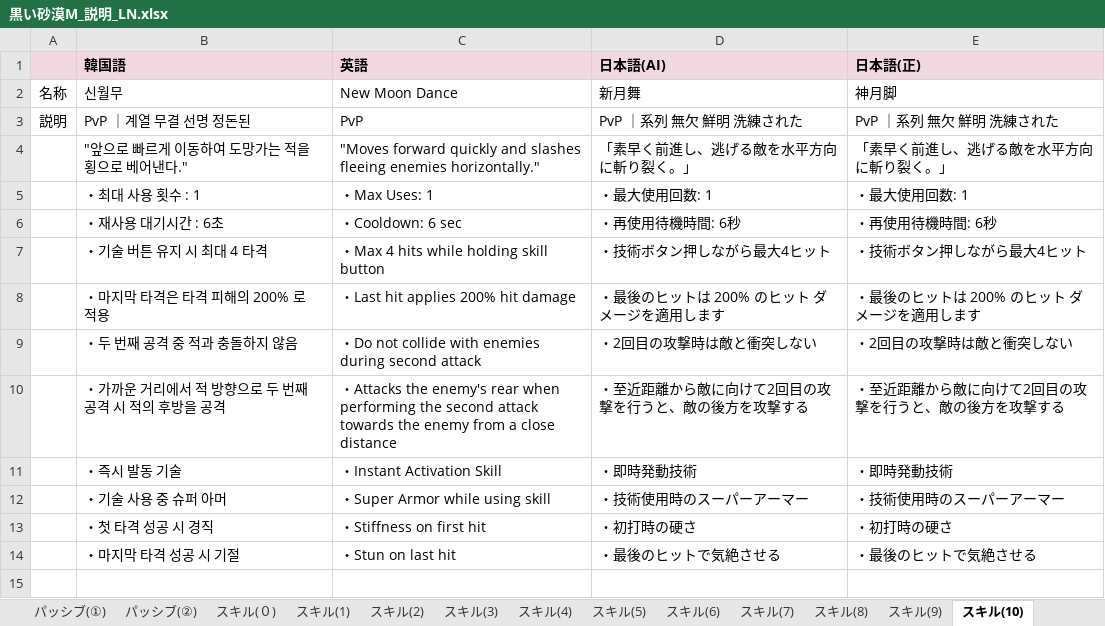
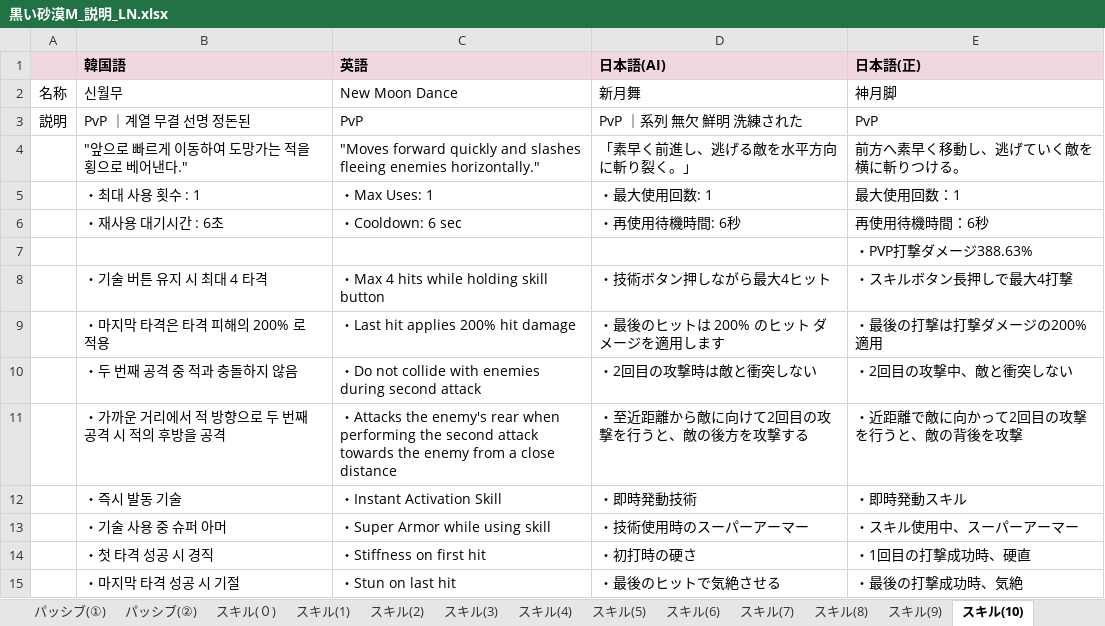
Before and after one commit to Lily-0619/skill-sigil-web, an Excel workbook: 資料/説明(パッシブ・スキル)/黒い砂漠M_説明_LN.xlsx, sheet スキル(10), drawn as a sheet; values as stored, in another font and other column widths than the file's, no borders; addresses are those after the commit; the diff names each change by its address in the sheet, - before the commit and + after, or states it on an @@ line.

```diff
--- a/資料/説明(パッシブ・スキル)/黒い砂漠M_説明_LN.xlsx (sheet スキル(10))
+++ b/資料/説明(パッシブ・スキル)/黒い砂漠M_説明_LN.xlsx (sheet スキル(10))
-E3 (日本語(正)): PvP ｜系列 無欠 鮮明 洗練された
+E3 (日本語(正)): PvP
-E4 (日本語(正)): 「素早く前進し、逃げる敵を水平方向に斬り裂く。」
+E4 (日本語(正)): 前方へ素早く移動し、逃げていく敵を横に斬りつける。
-E5 (日本語(正)): ・最大使用回数: 1
+E5 (日本語(正)): 最大使用回数：1
-E6 (日本語(正)): ・再使用待機時間: 6秒
+E6 (日本語(正)): 再使用待機時間：6秒
+row 7:  |  |  |  | ・PVP打撃ダメージ388.63%
-E8 (日本語(正)): ・技術ボタン押しながら最大4ヒット
+E8 (日本語(正)): ・スキルボタン長押しで最大4打撃
-E9 (日本語(正)): ・最後のヒットは 200% のヒット ダメージを適用します
+E9 (日本語(正)): ・最後の打撃は打撃ダメージの200%適用
-E10 (日本語(正)): ・2回目の攻撃時は敵と衝突しない
+E10 (日本語(正)): ・2回目の攻撃中、敵と衝突しない
-E11 (日本語(正)): ・至近距離から敵に向けて2回目の攻撃を行うと、敵の後方を攻撃する
+E11 (日本語(正)): ・近距離で敵に向かって2回目の攻撃を行うと、敵の背後を攻撃
-E12 (日本語(正)): ・即時発動技術
+E12 (日本語(正)): ・即時発動スキル
-E13 (日本語(正)): ・技術使用時のスーパーアーマー
+E13 (日本語(正)): ・スキル使用中、スーパーアーマー
-E14 (日本語(正)): ・初打時の硬さ
+E14 (日本語(正)): ・1回目の打撃成功時、硬直
-E15 (日本語(正)): ・最後のヒットで気絶させる
+E15 (日本語(正)): ・最後の打撃成功時、気絶
```
Also changed, not shown: sheet ラバムスキル(4), sheet スキル(9), sheet ラバムスキル(1), sheet スキル(1), sheet ラバムスキル(2), sheet スキル(4), 10 more sheets, other sheet tabs, 資料/説明(パッシブ・スキル)/黒い砂漠M_説明_AC.xlsx, 資料/説明(パッシブ・スキル)/黒い砂漠M_説明_DE.xlsx, 34 other files.
